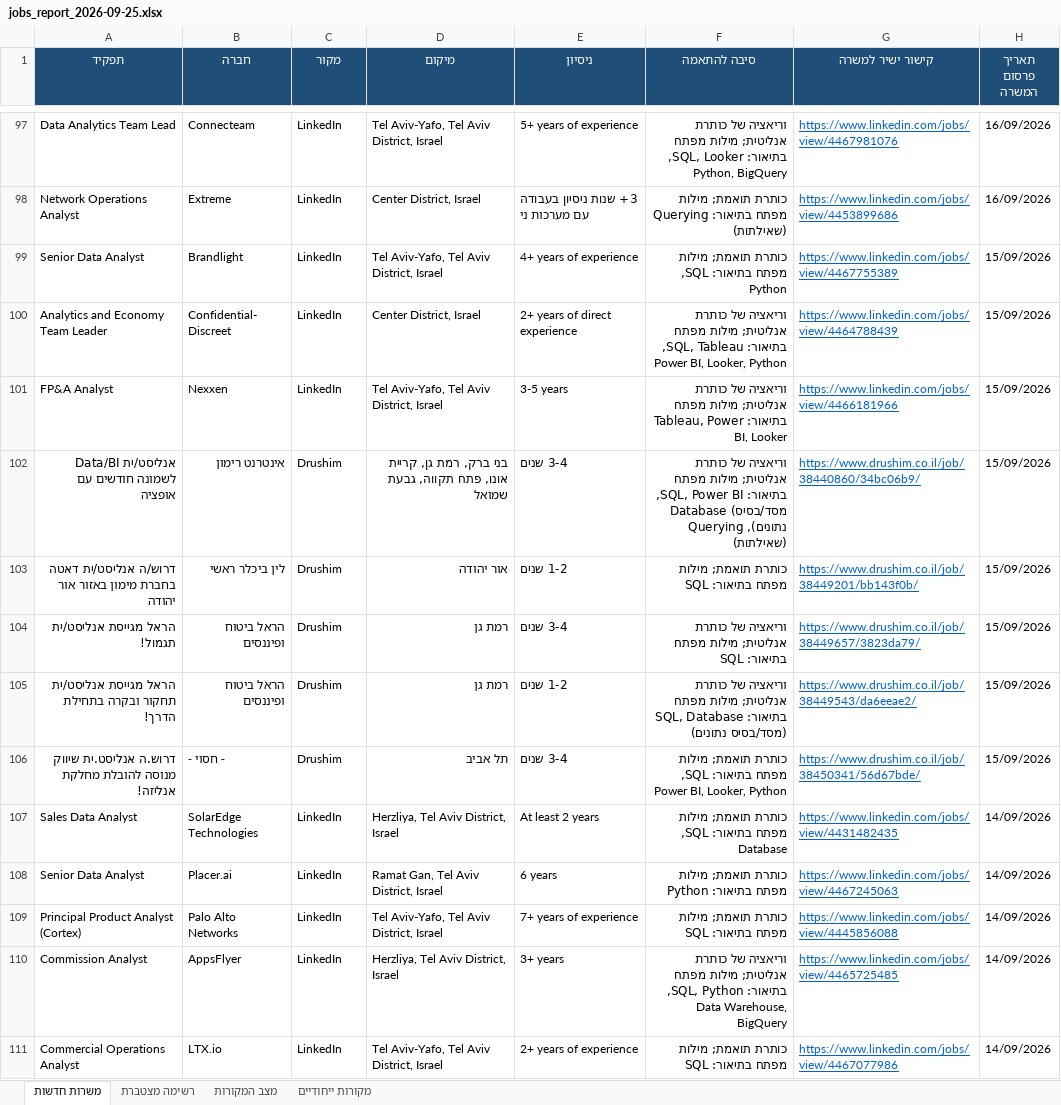
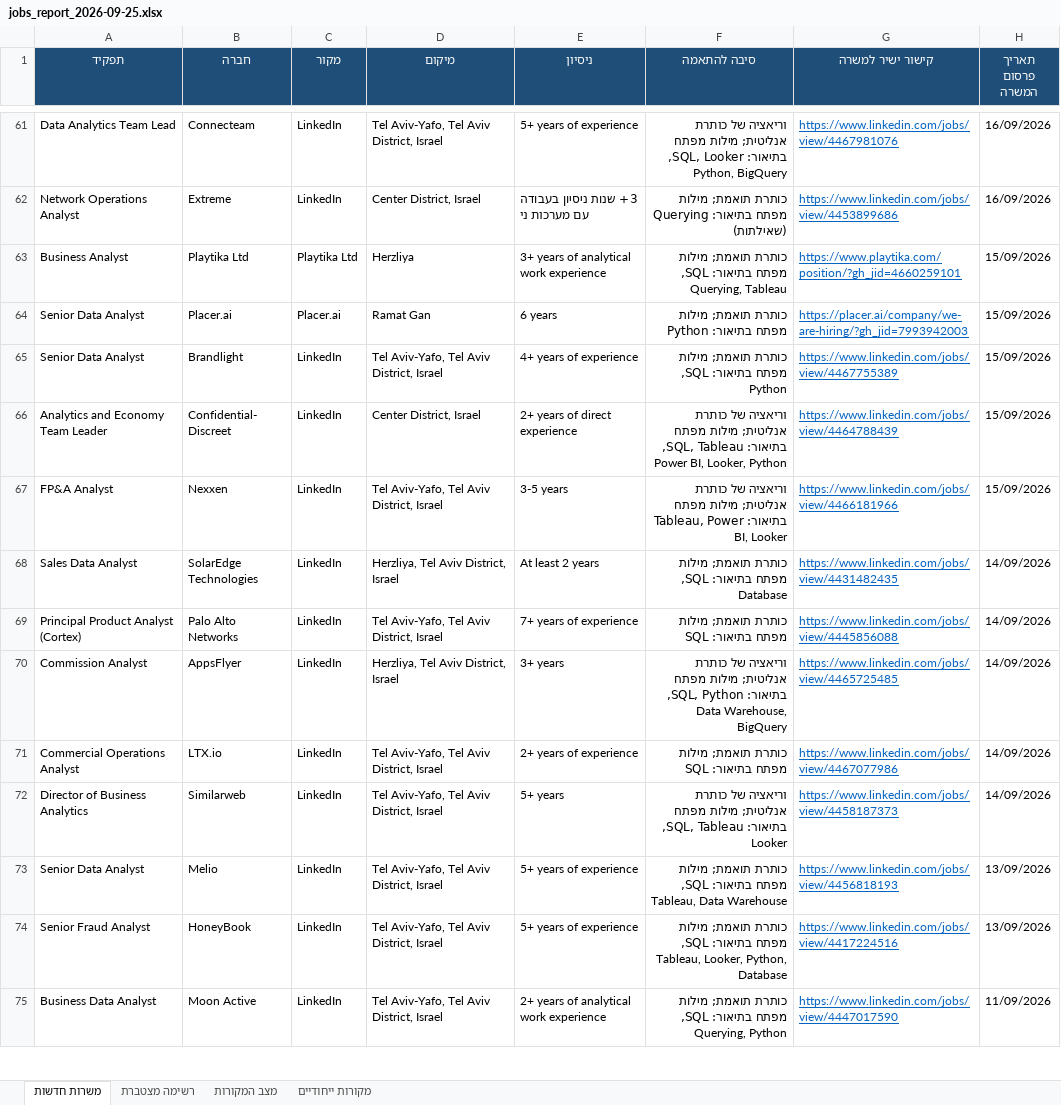
Before and after one commit to neryabenami/data-jobs-agent, an Excel workbook: reports/jobs_report_2026-09-25.xlsx, sheet משרות חדשות, drawn as a sheet; only a part is shown, gaps mark what is left out; the shorter side is filled out with more unchanged rows; values as stored, in another font and other column widths than the file's, no borders; removed rows and columns are numbered as before the commit, all else as after; the diff covers the shown part only; the diff names each change by its address in the sheet, - before the commit and + after, or states it on an @@ line.

```diff
--- a/reports/jobs_report_2026-09-25.xlsx (sheet משרות חדשות)
+++ b/reports/jobs_report_2026-09-25.xlsx (sheet משרות חדשות)
+row 63: Business Analyst | Playtika Ltd | Playtika Ltd | Herzliya | 3+ years of analytical work experience | כותרת תואמת; מילות מפתח בתיאור: SQL, Querying, Tableau | https://www.playtika.com/position/?gh_jid=4660259101 | 15/09/2026
+row 64: Senior Data Analyst | Placer.ai | Placer.ai | Ramat Gan | 6 years | כותרת תואמת; מילות מפתח בתיאור: Python | https://placer.ai/company/we-are-hiring/?gh_jid=7993942003 | 15/09/2026
-row 102: אנליסט/ית Data/BI לשמונה חודשים עם אופציה | אינטרנט רימון | Drushim | בני ברק, רמת גן, קריית אונו, פתח תקווה, גבעת שמואל | 3-4 שנים | וריאציה של כותרת אנליטית; מילות מפתח בתיאור: SQL, Power BI, Database (מסד/בסיס נתונים), Querying (שאילתות) | https://www.drushim.co.il/job/38440860/34bc06b9/ | 15/09/2026
-row 103: דרוש/ה אנליסט/ית דאטה בחברת מימון באזור אור יהודה | לין ביכלר ראשי | Drushim | אור יהודה | 1-2 שנים | כותרת תואמת; מילות מפתח בתיאור: SQL | https://www.drushim.co.il/job/38449201/bb143f0b/ | 15/09/2026
-row 104: הראל מגייסת אנליסט/ית תגמול! | הראל ביטוח ופיננסים | Drushim | רמת גן | 3-4 שנים | וריאציה של כותרת אנליטית; מילות מפתח בתיאור: SQL | https://www.drushim.co.il/job/38449657/3823da79/ | 15/09/2026
-row 105: הראל מגייסת אנליסט/ית תחקור ובקרה בתחילת הדרך! | הראל ביטוח ופיננסים | Drushim | רמת גן | 1-2 שנים | וריאציה של כותרת אנליטית; מילות מפתח בתיאור: SQL, Database (מסד/בסיס נתונים) | https://www.drushim.co.il/job/38449543/da6eeae2/ | 15/09/2026
-row 106: דרוש.ה אנליסט.ית שיווק מנוסה להובלת מחלקת אנליזה! | - חסוי - | Drushim | תל אביב | 3-4 שנים | כותרת תואמת; מילות מפתח בתיאור: SQL, Power BI, Looker, Python | https://www.drushim.co.il/job/38450341/56d67bde/ | 15/09/2026
-row 108: Senior Data Analyst | Placer.ai | LinkedIn | Ramat Gan, Tel Aviv District, Israel | 6 years | כותרת תואמת; מילות מפתח בתיאור: Python | https://www.linkedin.com/jobs/view/4467245063 | 14/09/2026
```
Also changed, not shown: 5 added rows and 52 removed rows elsewhere in this sheet, sheet מצב המקורות, sheet רשימה מצטברת, sheet מקורות ייחודיים, 3 other files.
